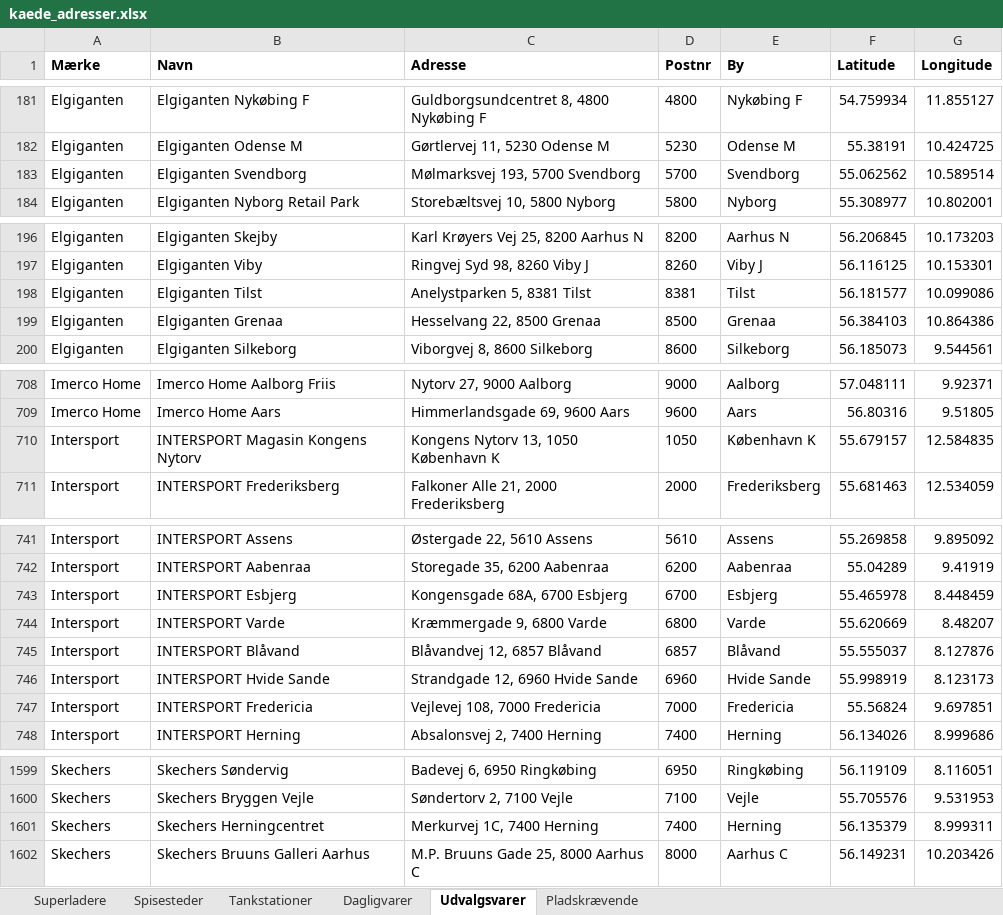
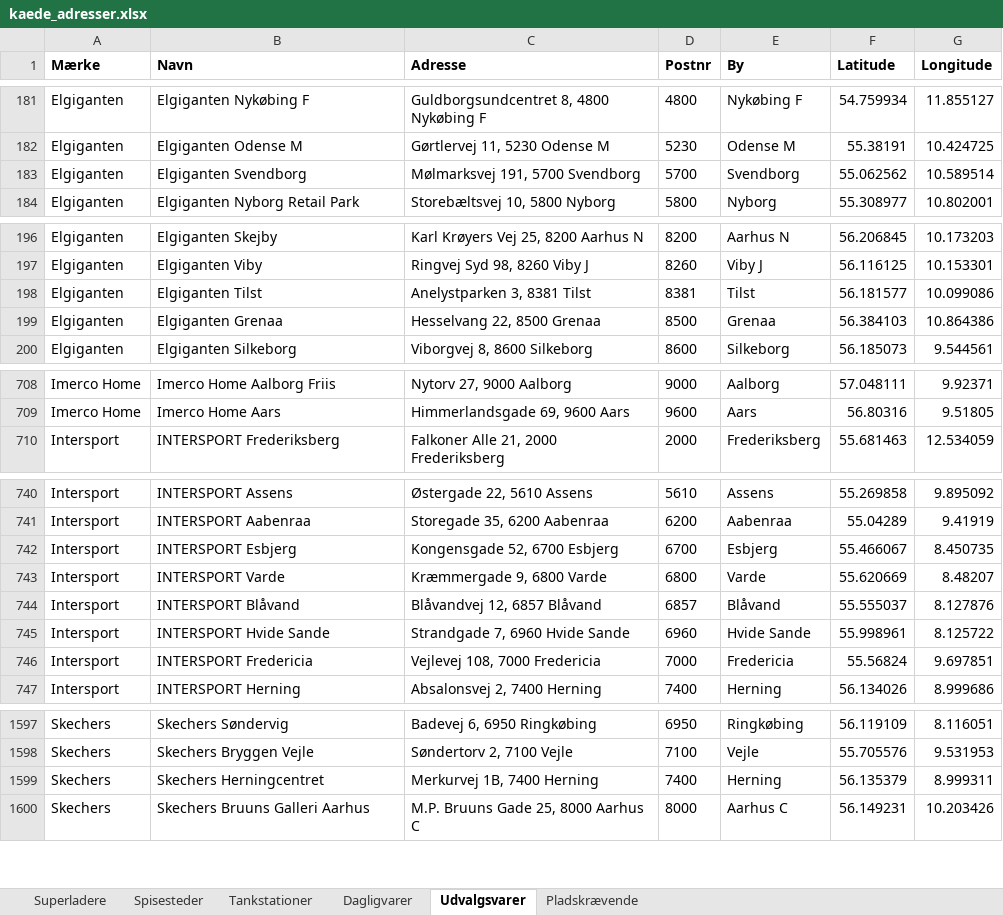
Before and after one commit to sfpkartago/retailkort, an Excel workbook: kaede_adresser.xlsx, sheet Udvalgsvarer, drawn as a sheet; only a part is shown, gaps mark what is left out; values as stored, in another font and other column widths than the file's, no borders; removed rows and columns are numbered as before the commit, all else as after; the diff covers the shown part only; the diff names each change by its address in the sheet, - before the commit and + after, or states it on an @@ line.

```diff
--- a/kaede_adresser.xlsx (sheet Udvalgsvarer)
+++ b/kaede_adresser.xlsx (sheet Udvalgsvarer)
-C183 (Adresse): Mølmarksvej 193, 5700 Svendborg
+C183 (Adresse): Mølmarksvej 191, 5700 Svendborg
-C198 (Adresse): Anelystparken 5, 8381 Tilst
+C198 (Adresse): Anelystparken 3, 8381 Tilst
-row 710: Intersport | INTERSPORT Magasin Kongens Nytorv | Kongens Nytorv 13, 1050 København K | 1050 | København K | 55.679157 | 12.584835
-C742 (Adresse): Kongensgade 68A, 6700 Esbjerg
+C742 (Adresse): Kongensgade 52, 6700 Esbjerg
-F742 (Latitude): 55.465978
+F742 (Latitude): 55.466067
-G742 (Longitude): 8.448459
+G742 (Longitude): 8.450735
-C745 (Adresse): Strandgade 12, 6960 Hvide Sande
+C745 (Adresse): Strandgade 7, 6960 Hvide Sande
-F745 (Latitude): 55.998919
+F745 (Latitude): 55.998961
-G745 (Longitude): 8.123173
+G745 (Longitude): 8.125722
-C1599 (Adresse): Merkurvej 1C, 7400 Herning
+C1599 (Adresse): Merkurvej 1B, 7400 Herning
```
Also changed, not shown: 1 added row, 2 removed rows and 23 edited cells elsewhere in this sheet, 12 other files.
